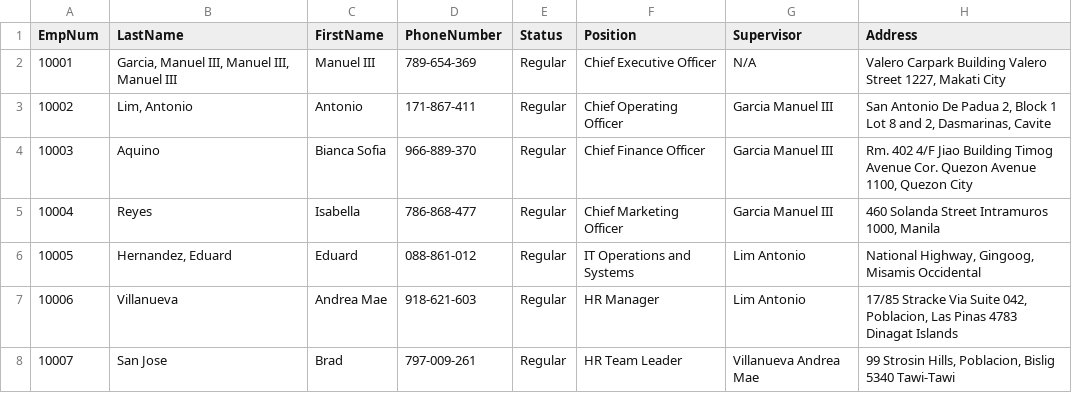
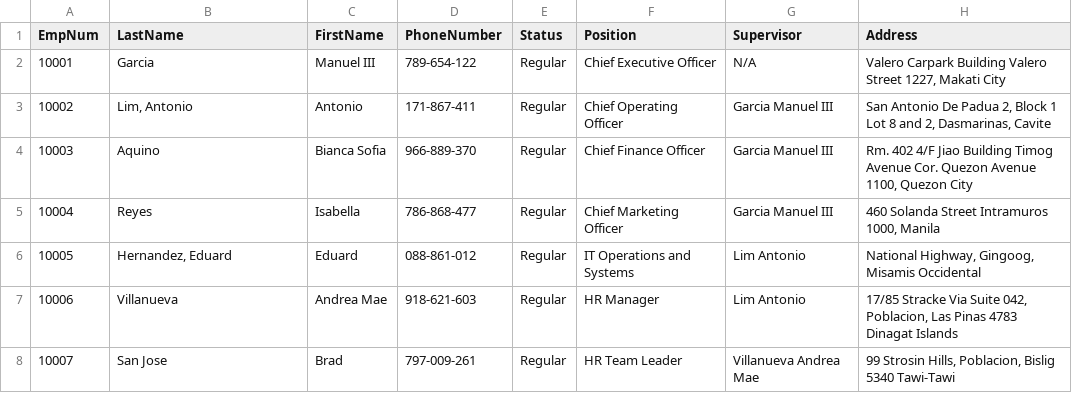
Before and after one commit to Srinder/MotorPHPayrollCP2, a CSV file: src/data/employee_info.csv, drawn as a sheet; only a part is shown; the diff names each change by its address in the sheet, - before the commit and + after, or states it on an @@ line.

```diff
--- a/src/data/employee_info.csv
+++ b/src/data/employee_info.csv
-B2 (LastName): Garcia, Manuel III, Manuel III, Manuel III
+B2 (LastName): Garcia
-D2 (PhoneNumber): 789-654-369
+D2 (PhoneNumber): 789-654-122
```
Also changed, not shown: build/classes/data/employee_info.csv, 47 other files.
